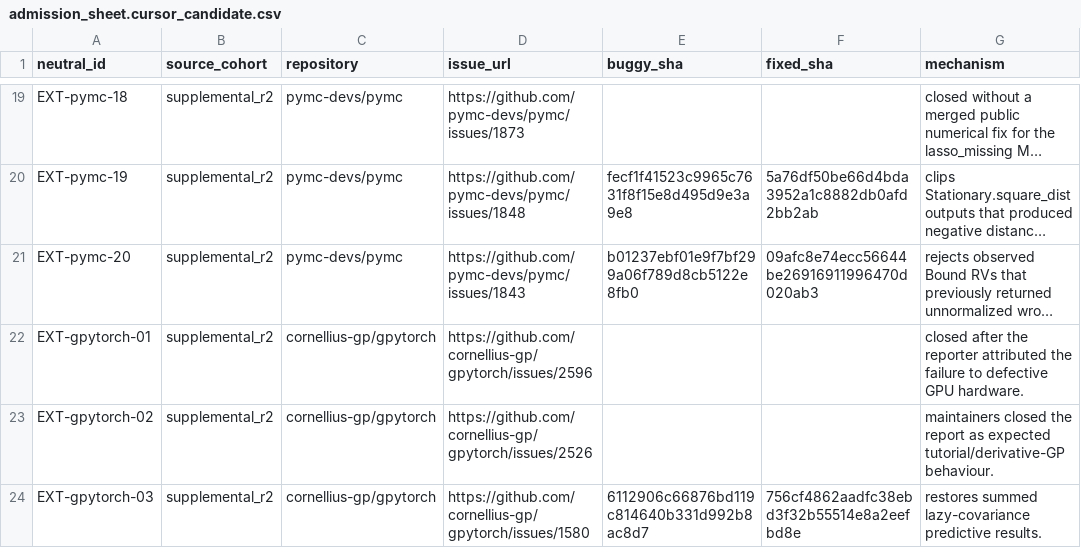
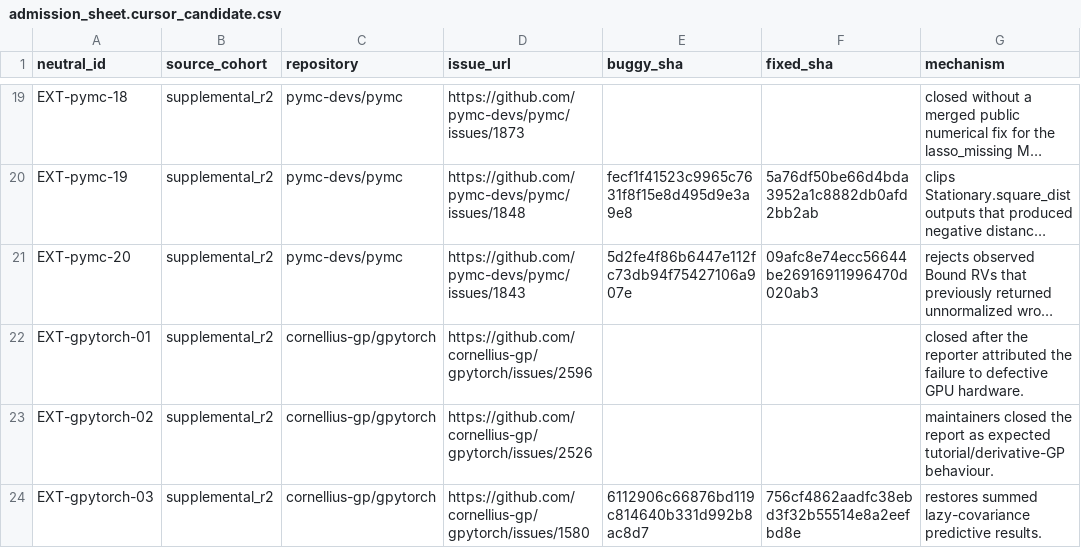
Before and after one commit to meng004/P2-Semantic-Mutation, a CSV file: data/external_slice/supplemental_r2/admission_sheet.cursor_candidate.csv, drawn as a sheet; only a part is shown, gaps mark what is left out; long unchanged cells end in …; the diff names each change by its address in the sheet, - before the commit and + after, or states it on an @@ line.

```diff
--- a/data/external_slice/supplemental_r2/admission_sheet.cursor_candidate.csv
+++ b/data/external_slice/supplemental_r2/admission_sheet.cursor_candidate.csv
-E21 (buggy_sha): b01237ebf01e9f7bf299a06f789d8cb5122e8fb0
+E21 (buggy_sha): 5d2fe4f86b6447e112fc73db94f75427106a907e
```
Also changed, not shown: 9 other files.
